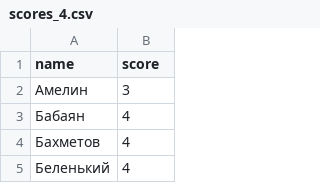
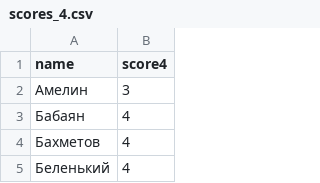
Before and after one commit to labintsev/neuralnets, a CSV file: grads/scores_4.csv, drawn as a sheet; only a part is shown.

```diff
--- a/grads/scores_4.csv
+++ b/grads/scores_4.csv
@@ -1,2 +1,2 @@
-name,score
+name,score4
 Амелин,3
```
Also changed, not shown: grads/scores.csv, grads/scores_2.csv, 4 other files.
